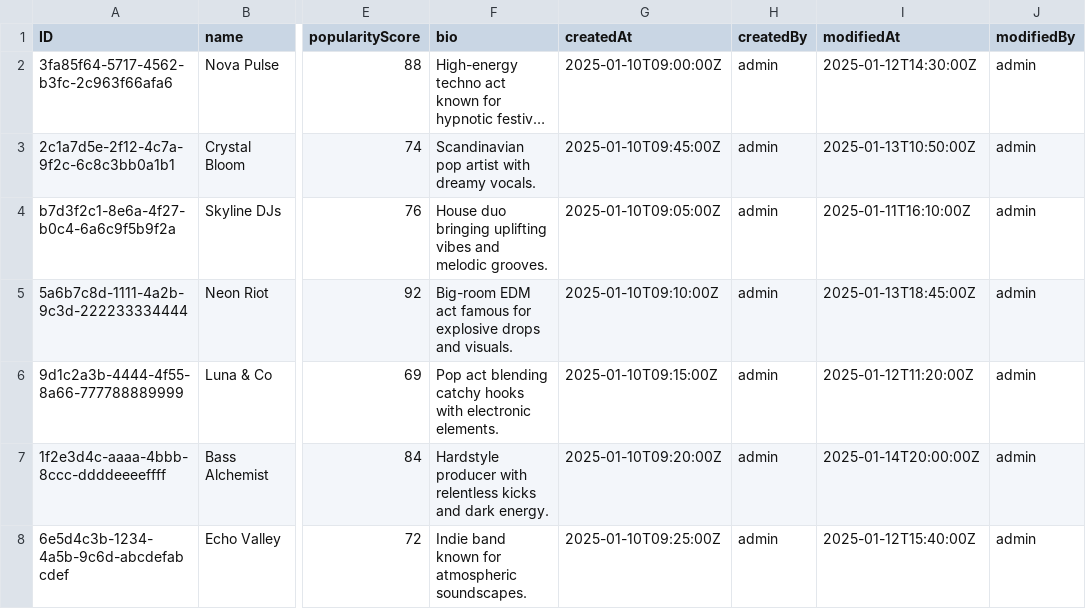
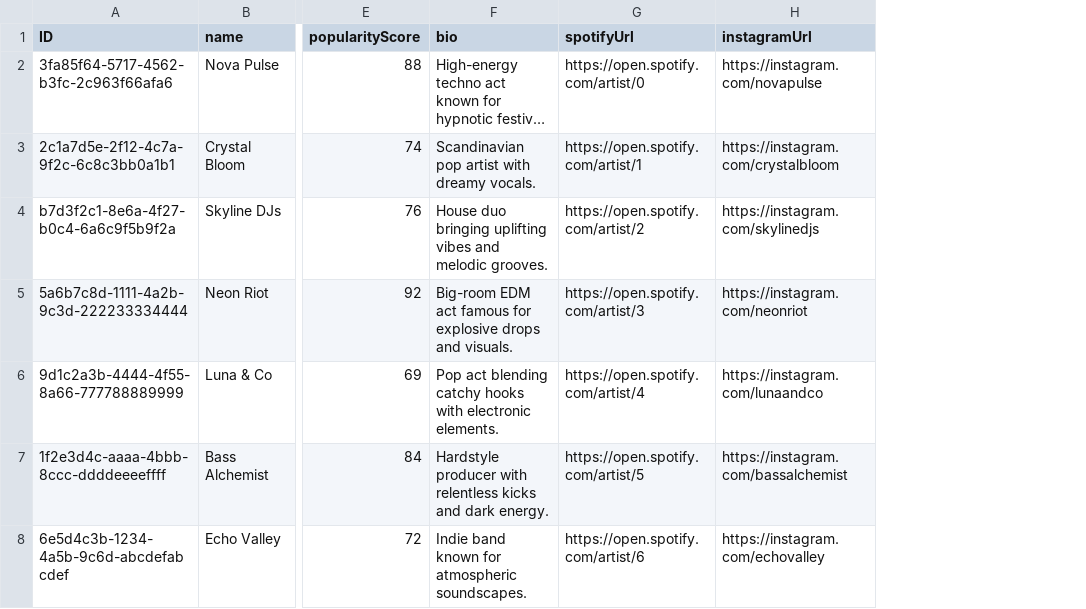
Before and after one commit to OsanRobin/APmorrowland, a CSV file: db/data/apm-Artists.csv, drawn as a sheet; only a part is shown, gaps mark what is left out; long unchanged cells end in …; removed rows and columns are numbered as before the commit, all else as after; the diff names each change by its address in the sheet, - before the commit and + after, or states it on an @@ line.

Commit message:
Add extra spotify and instagram links

```diff
--- a/db/data/apm-Artists.csv
+++ b/db/data/apm-Artists.csv
-column G (createdAt), rows 2-8: 2025-01-10T09:00:00Z | 2025-01-10T09:45:00Z | 2025-01-10T09:05:00Z | 2025-01-10T09:10:00Z | 2025-01-10T09:15:00Z | 2025-01-10T09:20:00Z | 2025-01-10T09:25:00Z
-column H (createdBy), rows 2-8: all admin
-column I (modifiedAt), rows 2-8: 2025-01-12T14:30:00Z | 2025-01-13T10:50:00Z | 2025-01-11T16:10:00Z | 2025-01-13T18:45:00Z | 2025-01-12T11:20:00Z | 2025-01-14T20:00:00Z | 2025-01-12T15:40:00Z
-column J (modifiedBy), rows 2-8: all admin
+column G (spotifyUrl), rows 2-8: https://open.spotify.com/artist/0 | https://open.spotify.com/artist/1 | https://open.spotify.com/artist/2 | https://open.spotify.com/artist/3 | https://open.spotify.com/artist/4 | https://open.spotify.com/artist/5 | https://open.spotify.com/artist/6
+column H (instagramUrl), rows 2-8: https://instagram.com/novapulse | https://instagram.com/crystalbloom | https://instagram.com/skylinedjs | https://instagram.com/neonriot | https://instagram.com/lunaandco | https://instagram.com/bassalchemist | https://instagram.com/echovalley
```
Also changed, not shown: 3 other files.
